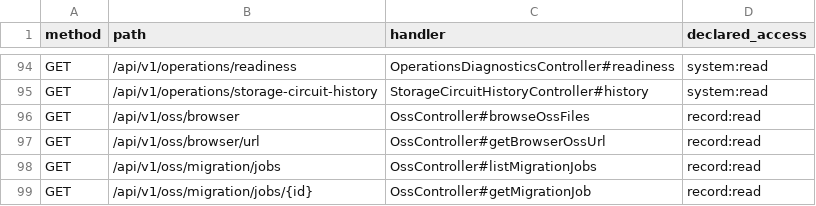
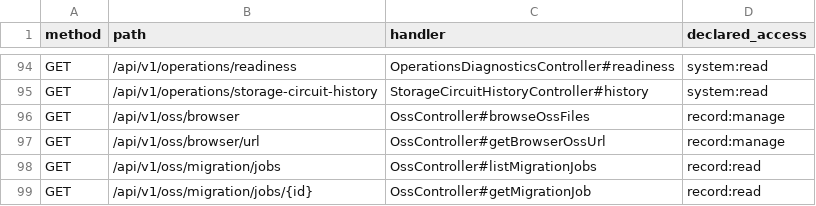
Before and after one commit to weepwood/MRR, a TSV file: docs/backend/api-access-matrix.tsv, drawn as a sheet; only a part is shown, gaps mark what is left out.

```diff
--- a/docs/backend/api-access-matrix.tsv
+++ b/docs/backend/api-access-matrix.tsv
@@ -95,4 +95,4 @@ GET	/api/v1/operations/readiness	OperationsDiagnosticsController#readiness	syste
 GET	/api/v1/operations/storage-circuit-history	StorageCircuitHistoryController#history	system:read
-GET	/api/v1/oss/browser	OssController#browseOssFiles	record:read
-GET	/api/v1/oss/browser/url	OssController#getBrowserOssUrl	record:read
+GET	/api/v1/oss/browser	OssController#browseOssFiles	record:manage
+GET	/api/v1/oss/browser/url	OssController#getBrowserOssUrl	record:manage
 GET	/api/v1/oss/migration/jobs	OssController#listMigrationJobs	record:read
```
Also changed, not shown: 34 other files.
